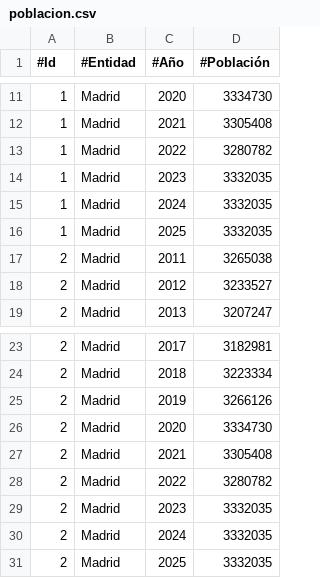
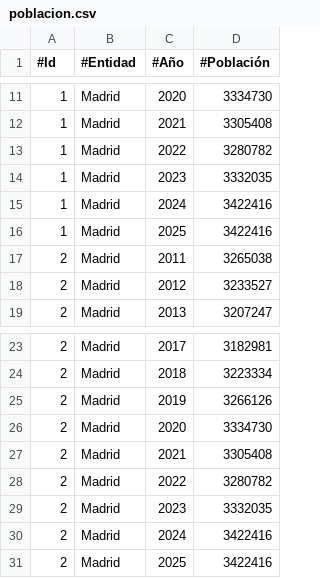
Before and after one commit to civio/presupuesto-madrid, a CSV file: data/poblacion.csv, drawn as a sheet; only a part is shown, gaps mark what is left out.

Commit message:
Update population data
Change performed on the admin console.

```diff
--- a/data/poblacion.csv
+++ b/data/poblacion.csv
@@ -14,4 +14,4 @@
 "1","Madrid","2023","3332035"
-"1","Madrid","2024","3332035"
-"1","Madrid","2025","3332035"
+"1","Madrid","2024","3422416"
+"1","Madrid","2025","3422416"
 "2","Madrid","2011","3265038"
@@ -29,3 +29,3 @@
 "2","Madrid","2023","3332035"
-"2","Madrid","2024","3332035"
-"2","Madrid","2025","3332035"
+"2","Madrid","2024","3422416"
+"2","Madrid","2025","3422416"
```
